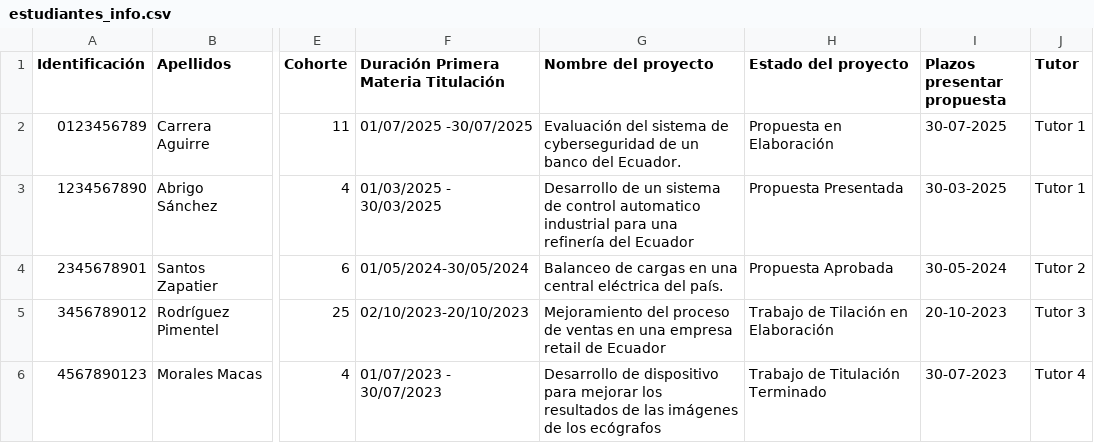
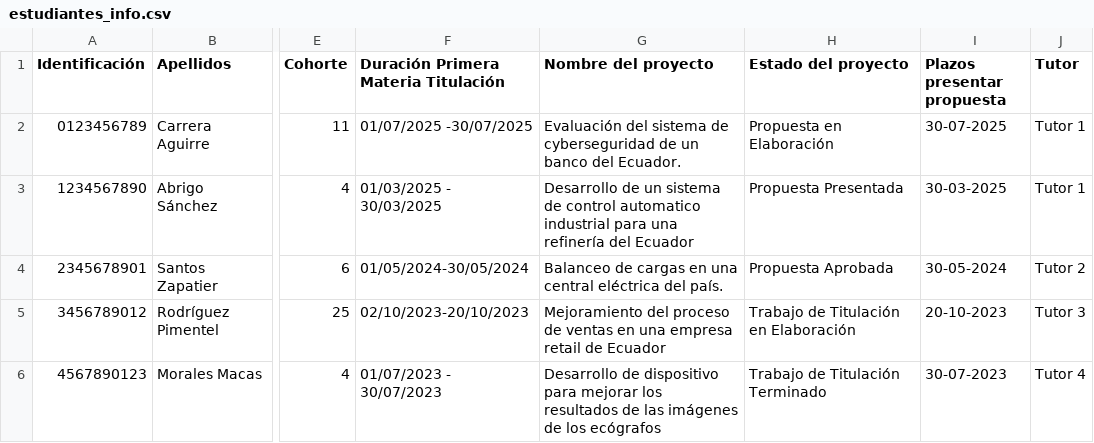
Before and after one commit to andygook/polibot-webhook, a CSV file: estudiantes_info.csv, drawn as a sheet; only a part is shown, gaps mark what is left out; the diff names each change by its address in the sheet, - before the commit and + after, or states it on an @@ line.

Commit message:
Update estudiantes_info.csv

```diff
--- a/estudiantes_info.csv
+++ b/estudiantes_info.csv
-H5 (Estado del proyecto): Trabajo de Tilación en Elaboración
+H5 (Estado del proyecto): Trabajo de Titulación en Elaboración
```
